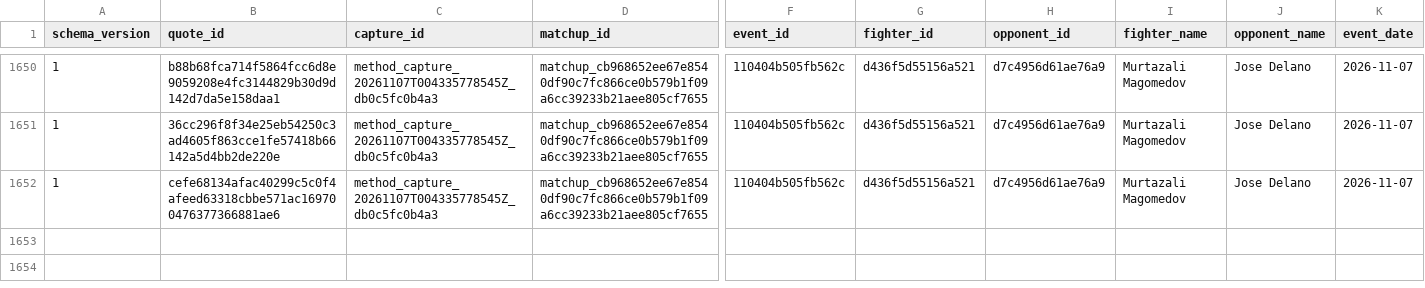
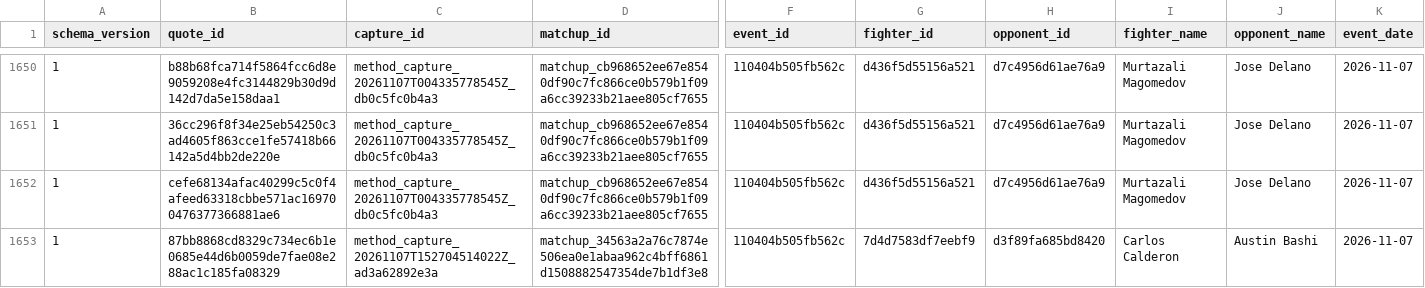
Before and after one commit to alexchandler100/UFC_Prediction_2022, a CSV file: src/content/data/market/method_market_snapshots.csv, drawn as a sheet; only a part is shown, gaps mark what is left out; rows hold the shown columns only; the diff names each change by its address in the sheet, - before the commit and + after, or states it on an @@ line.

```diff
--- a/src/content/data/market/method_market_snapshots.csv
+++ b/src/content/data/market/method_market_snapshots.csv
+row 1653: 1 | 87bb8868cd8329c734ec6b1e0685e44d6b0059de7fae08e288ac1c185fa08329 | method_capture_20261107T152704514022Z_ad3a62892e3a | matchup_34563a2a76c7874e506ea0e1abaa962c4bff6861d1508882547354de7b1df3e8 | 110404b505fb562c | 7d4d7583df7eebf9 | d3f89fa685bd8420 | Carlos Calderon | Austin Bashi | 2026-11-07
```
Also changed, not shown: 27 other files.
